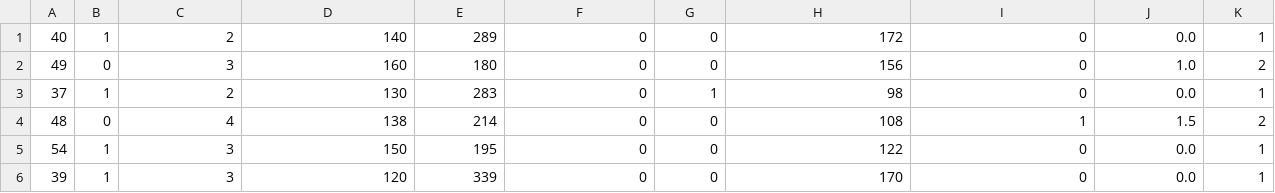
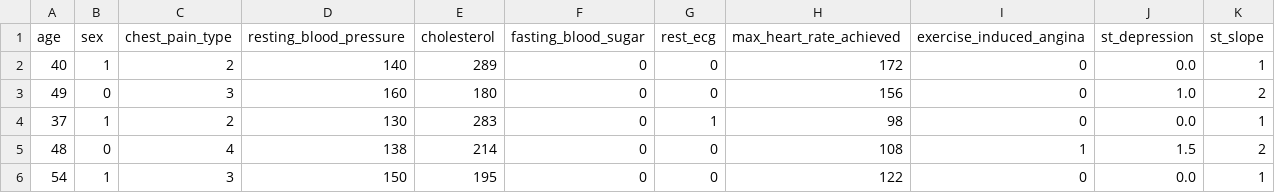
Before and after one commit to duongnln96/healthcare, a CSV file: generator_service/data/heart_modified.csv, drawn as a sheet; only a part is shown; the shorter side is filled out with more unchanged rows; the diff names each change by its address in the sheet, - before the commit and + after, or states it on an @@ line.

Commit message:
Update gennerator service send number value to kafka

```diff
--- a/generator_service/data/heart_modified.csv
+++ b/generator_service/data/heart_modified.csv
+row 1: age | sex | chest_pain_type | resting_blood_pressure | cholesterol | fasting_blood_sugar | rest_ecg | max_heart_rate_achieved | exercise_induced_angina | st_depression | st_slope
```
Also changed, not shown: 4 other files.
